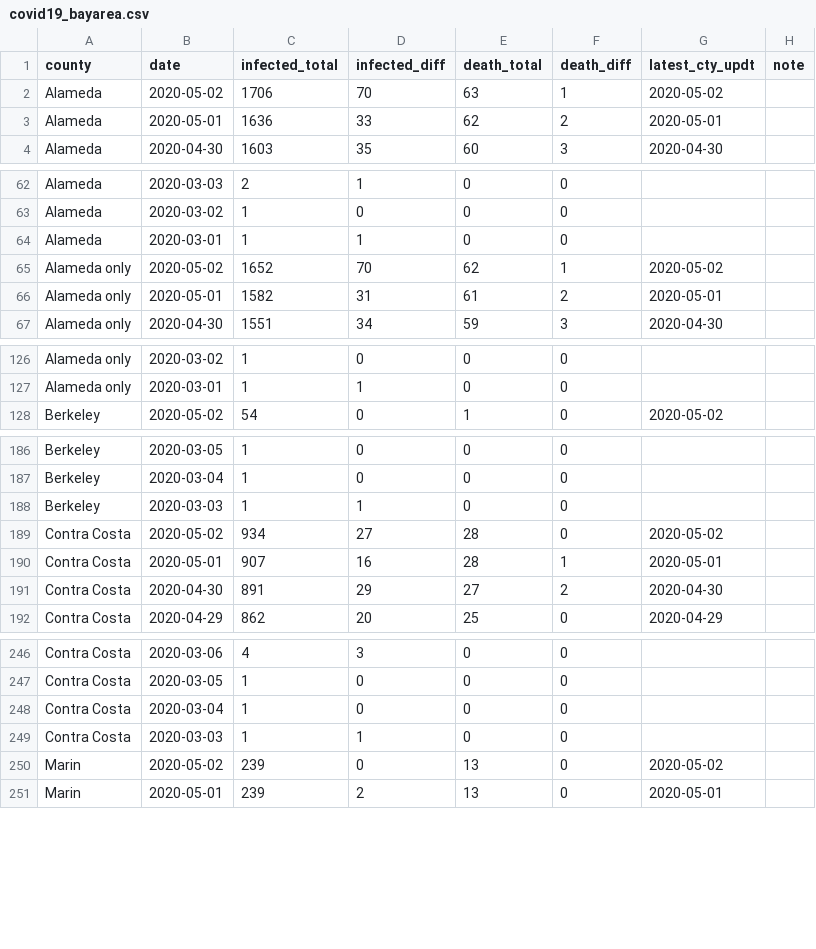
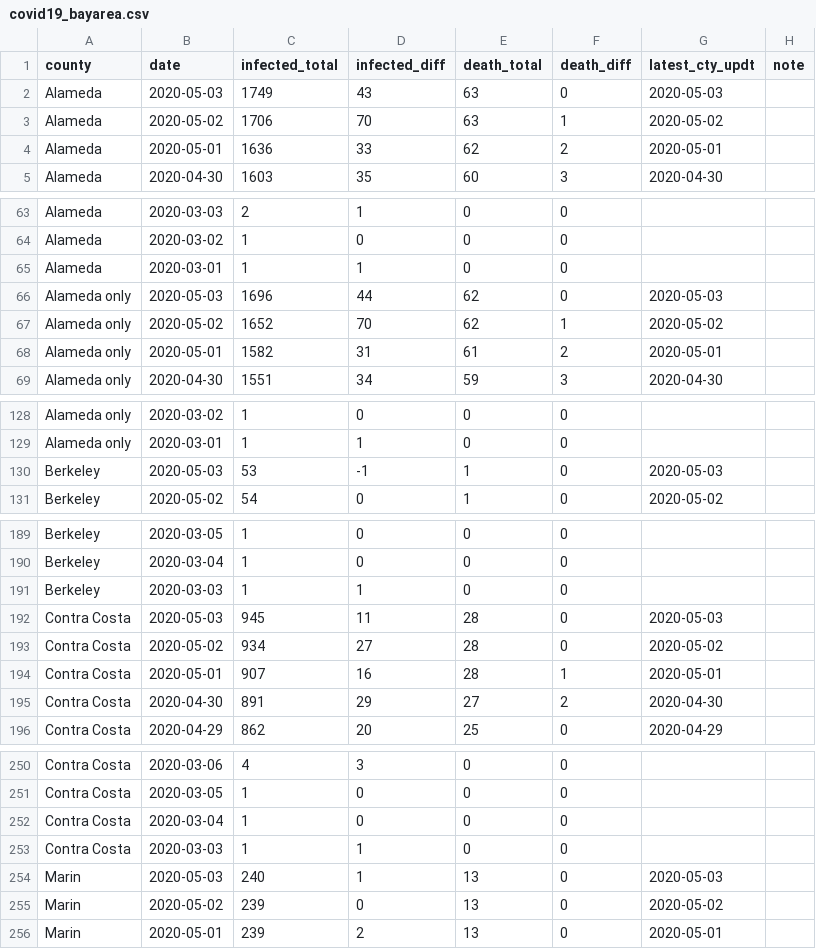
Before and after one commit to jackjlee/covid19_bayarea, a CSV file: covid19_bayarea.csv, drawn as a sheet; only a part is shown, gaps mark what is left out; the diff covers the shown part only.

Commit message:
Updated with data available on May 3

```diff
--- a/covid19_bayarea.csv
+++ b/covid19_bayarea.csv
@@ -1,2 +1,3 @@
 county,date,infected_total,infected_diff,death_total,death_diff,latest_cty_updt,note
+Alameda,2020-05-03,1749,43,63,0,2020-05-03,
 Alameda,2020-05-02,1706,70,63,1,2020-05-02,
@@ -64,2 +65,3 @@ Alameda,2020-03-02,1,0,0,0,,
 Alameda,2020-03-01,1,1,0,0,,
+Alameda only,2020-05-03,1696,44,62,0,2020-05-03,
 Alameda only,2020-05-02,1652,70,62,1,2020-05-02,
@@ -127,2 +129,3 @@ Alameda only,2020-03-02,1,0,0,0,,
 Alameda only,2020-03-01,1,1,0,0,,
+Berkeley,2020-05-03,53,-1,1,0,2020-05-03,
 Berkeley,2020-05-02,54,0,1,0,2020-05-02,
@@ -188,2 +191,3 @@ Berkeley,2020-03-04,1,0,0,0,,
 Berkeley,2020-03-03,1,1,0,0,,
+Contra Costa,2020-05-03,945,11,28,0,2020-05-03,
 Contra Costa,2020-05-02,934,27,28,0,2020-05-02,
@@ -249,2 +253,3 @@ Contra Costa,2020-03-04,1,0,0,0,,
 Contra Costa,2020-03-03,1,1,0,0,,
+Marin,2020-05-03,240,1,13,0,2020-05-03,
 Marin,2020-05-02,239,0,13,0,2020-05-02,
```
Also changed, not shown: 3 added rows elsewhere in this file, 2 other files.
